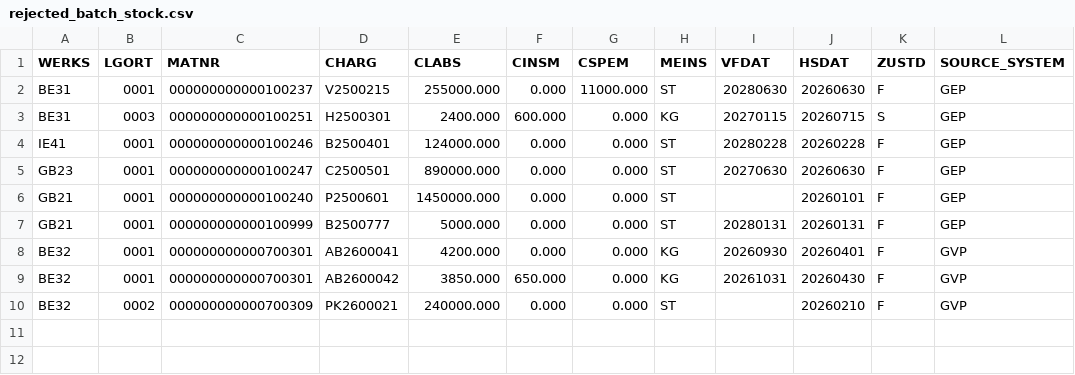
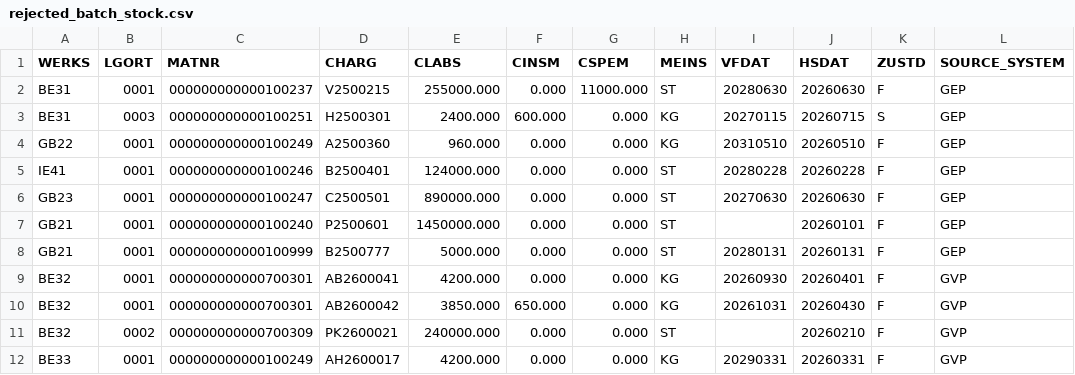
Before and after one commit to cogdeasy/gsk, a CSV file: reports/wave0/rejected_batch_stock.csv, drawn as a sheet.

```diff
--- a/reports/wave0/rejected_batch_stock.csv
+++ b/reports/wave0/rejected_batch_stock.csv
@@ -3,2 +3,3 @@ BE31,0001,000000000000100237,V2500215,255000.000,0.000,11000.000,ST,20280630,202
 BE31,0003,000000000000100251,H2500301,2400.000,600.000,0.000,KG,20270115,20260715,S,GEP
+GB22,0001,000000000000100249,A2500360,960.000,0.000,0.000,KG,20310510,20260510,F,GEP
 IE41,0001,000000000000100246,B2500401,124000.000,0.000,0.000,ST,20280228,20260228,F,GEP
@@ -10 +11,2 @@ BE32,0001,000000000000700301,AB2600042,3850.000,650.000,0.000,KG,20261031,202604
 BE32,0002,000000000000700309,PK2600021,240000.000,0.000,0.000,ST,,20260210,F,GVP
+BE33,0001,000000000000100249,AH2600017,4200.000,0.000,0.000,KG,20290331,20260331,F,GVP
```
Also changed, not shown: data/wave0/gvp/ecc_mara_material_master.csv, reports/wave0/exceptions_batch_stock.csv, 18 other files.
